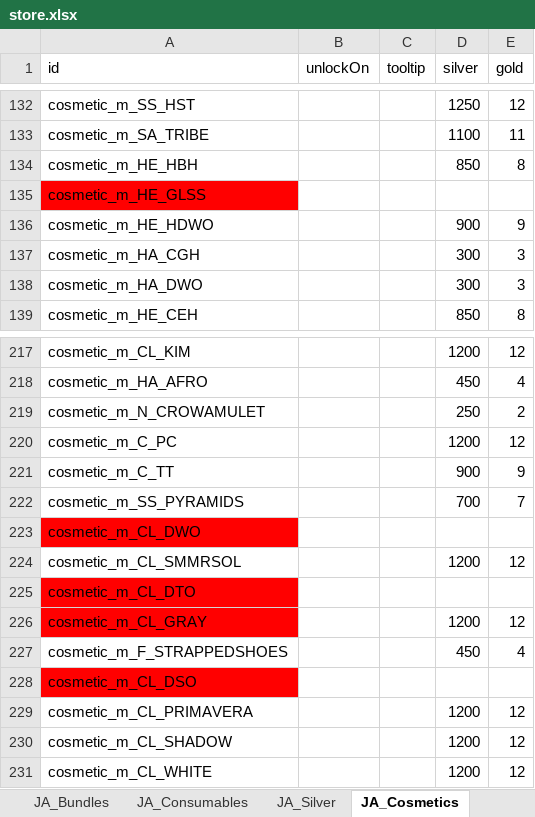
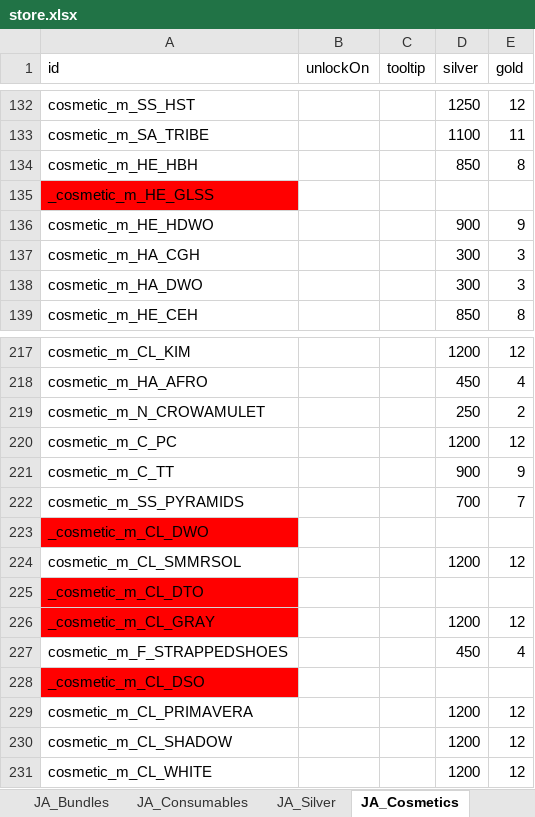
Before and after one commit to RaincrowStudios/CovensUnity, an Excel workbook: Dictionaries/store.xlsx, sheet JA_Cosmetics, drawn as a sheet; only a part is shown, gaps mark what is left out; values as stored, in another font and other column widths than the file's, no borders; charts and pictures not drawn; the diff names each change by its address in the sheet, - before the commit and + after, or states it on an @@ line.

```diff
--- a/Dictionaries/store.xlsx (sheet JA_Cosmetics)
+++ b/Dictionaries/store.xlsx (sheet JA_Cosmetics)
-A135 (id): cosmetic_m_HE_GLSS
+A135 (id): _cosmetic_m_HE_GLSS
-A223 (id): cosmetic_m_CL_DWO
+A223 (id): _cosmetic_m_CL_DWO
-A225 (id): cosmetic_m_CL_DTO
+A225 (id): _cosmetic_m_CL_DTO
-A226 (id): cosmetic_m_CL_GRAY
+A226 (id): _cosmetic_m_CL_GRAY
-A228 (id): cosmetic_m_CL_DSO
+A228 (id): _cosmetic_m_CL_DSO
```
Also changed, not shown: Dictionaries/Localisation Dictionary.xlsx, Dictionaries/game.xlsx, 2 other files.
